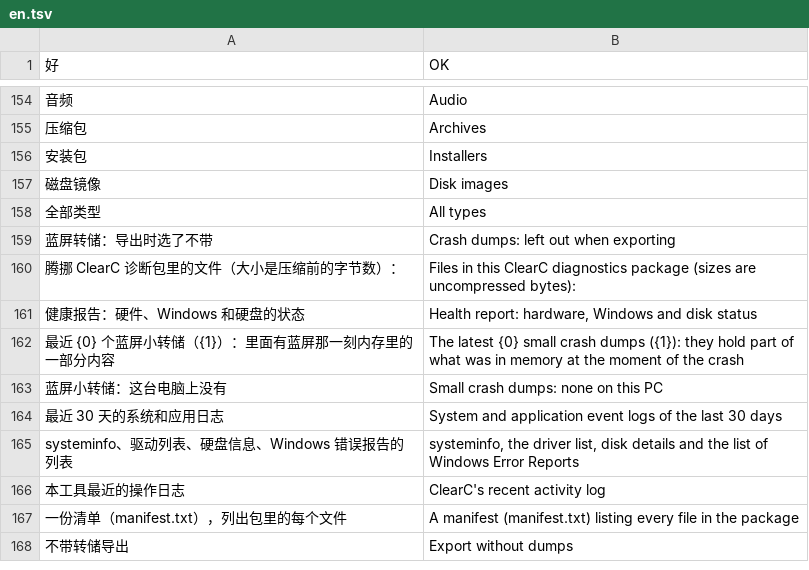
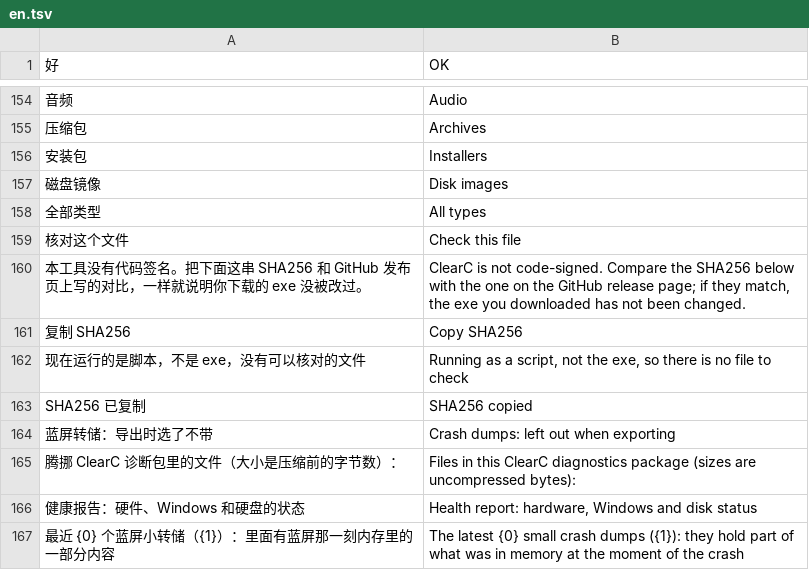
Before and after one commit to Xuanqiyun/ClearC, a TSV file: src/parts/i18n/en.tsv, drawn as a sheet; only a part is shown, gaps mark what is left out; the shorter side is filled out with more unchanged rows; the diff names each change by its address in the sheet, - before the commit and + after, or states it on an @@ line.

```diff
--- a/src/parts/i18n/en.tsv
+++ b/src/parts/i18n/en.tsv
+row 159: 核对这个文件 | Check this file
+row 160: 本工具没有代码签名。把下面这串 SHA256 和 GitHub 发布页上写的对比，一样就说明你下载的 exe 没被改过。 | ClearC is not code-signed. Compare the SHA256 below with the one on the GitHub release page; if they match, the exe you downloaded has not been changed.
+row 161: 复制 SHA256 | Copy SHA256
+row 162: 现在运行的是脚本，不是 exe，没有可以核对的文件 | Running as a script, not the exe, so there is no file to check
+row 163: SHA256 已复制 | SHA256 copied
```
Also changed, not shown: 9 other files.
